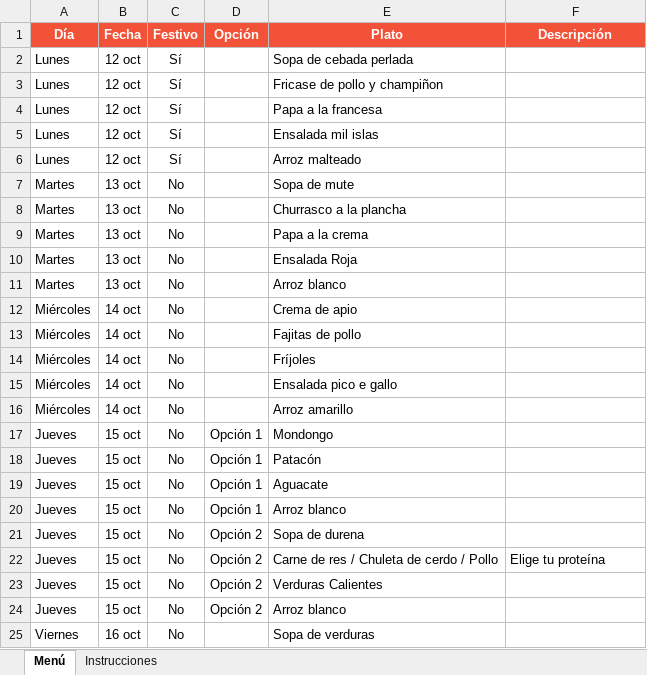
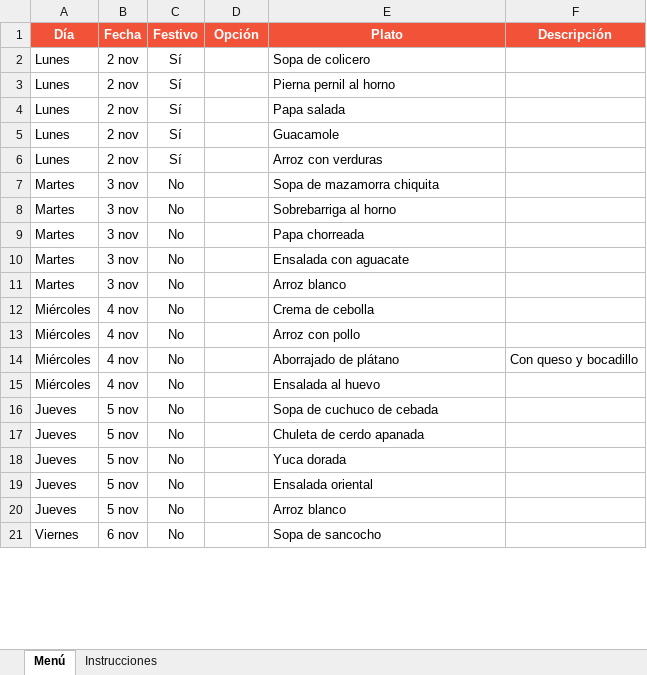
Before and after one commit to panaderiagolconda/Menus-semanales, an Excel workbook: menu-lisboa.xlsx, sheet Menú, drawn as a sheet; only a part is shown; values as stored, in another font and other column widths than the file's, no borders; removed rows and columns are numbered as before the commit, all else as after; the diff covers the shown part only; the diff names each change by its address in the sheet, - before the commit and + after, or states it on an @@ line.

```diff
--- a/menu-lisboa.xlsx (sheet Menú)
+++ b/menu-lisboa.xlsx (sheet Menú)
-B2:B6 (Fecha): 12 oct
+B2:B6 (Fecha): 2 nov
-E2 (Plato): Sopa de cebada perlada
+E2 (Plato): Sopa de colicero
-E3 (Plato): Fricase de pollo y champiñon
+E3 (Plato): Pierna pernil al horno
-E4 (Plato): Papa a la francesa
+E4 (Plato): Papa salada
-E5 (Plato): Ensalada mil islas
+E5 (Plato): Guacamole
-E6 (Plato): Arroz malteado
+E6 (Plato): Arroz con verduras
-B7:B11 (Fecha): 13 oct
+B7:B11 (Fecha): 3 nov
-E7 (Plato): Sopa de mute
+E7 (Plato): Sopa de mazamorra chiquita
-E8 (Plato): Churrasco a la plancha
+E8 (Plato): Sobrebarriga al horno
-E9 (Plato): Papa a la crema
+E9 (Plato): Papa chorreada
-E10 (Plato): Ensalada Roja
+E10 (Plato): Ensalada con aguacate
-B12:B15 (Fecha): 14 oct
+B12:B15 (Fecha): 4 nov
-E12 (Plato): Crema de apio
+E12 (Plato): Crema de cebolla
-E13 (Plato): Fajitas de pollo
+E13 (Plato): Arroz con pollo
-E14 (Plato): Fríjoles
+E14 (Plato): Aborrajado de plátano
-F14 (Descripción): (empty)
+F14 (Descripción): Con queso y bocadillo
-E15 (Plato): Ensalada pico e gallo
+E15 (Plato): Ensalada al huevo
-row 16: Miércoles | 14 oct | No |  | Arroz amarillo
-row 17: Jueves | 15 oct | No | Opción 1 | Mondongo
-row 18: Jueves | 15 oct | No | Opción 1 | Patacón
-B16:B18 (Fecha): 15 oct
+B16:B18 (Fecha): 5 nov
-D16:D17 (Opción): Opción 1
+D16:D17 (Opción): (empty)
-E16 (Plato): Aguacate
+E16 (Plato): Sopa de cuchuco de cebada
-E17 (Plato): Arroz blanco
+E17 (Plato): Chuleta de cerdo apanada
-D18 (Opción): Opción 2
+D18 (Opción): (empty)
-E18 (Plato): Sopa de durena
+E18 (Plato): Yuca dorada
-row 22: Jueves | 15 oct | No | Opción 2 | Carne de res / Chuleta de cerdo / Pollo | Elige tu proteína
-B19:B20 (Fecha): 15 oct
+B19:B20 (Fecha): 5 nov
-D19:D20 (Opción): Opción 2
+D19:D20 (Opción): (empty)
-E19 (Plato): Verduras Calientes
+E19 (Plato): Ensalada oriental
-B21 (Fecha): 16 oct
+B21 (Fecha): 6 nov
-E21 (Plato): Sopa de verduras
+E21 (Plato): Sopa de sancocho
```
Also changed, not shown: 31 edited cells elsewhere in this sheet, menu-santaana.xlsx.
